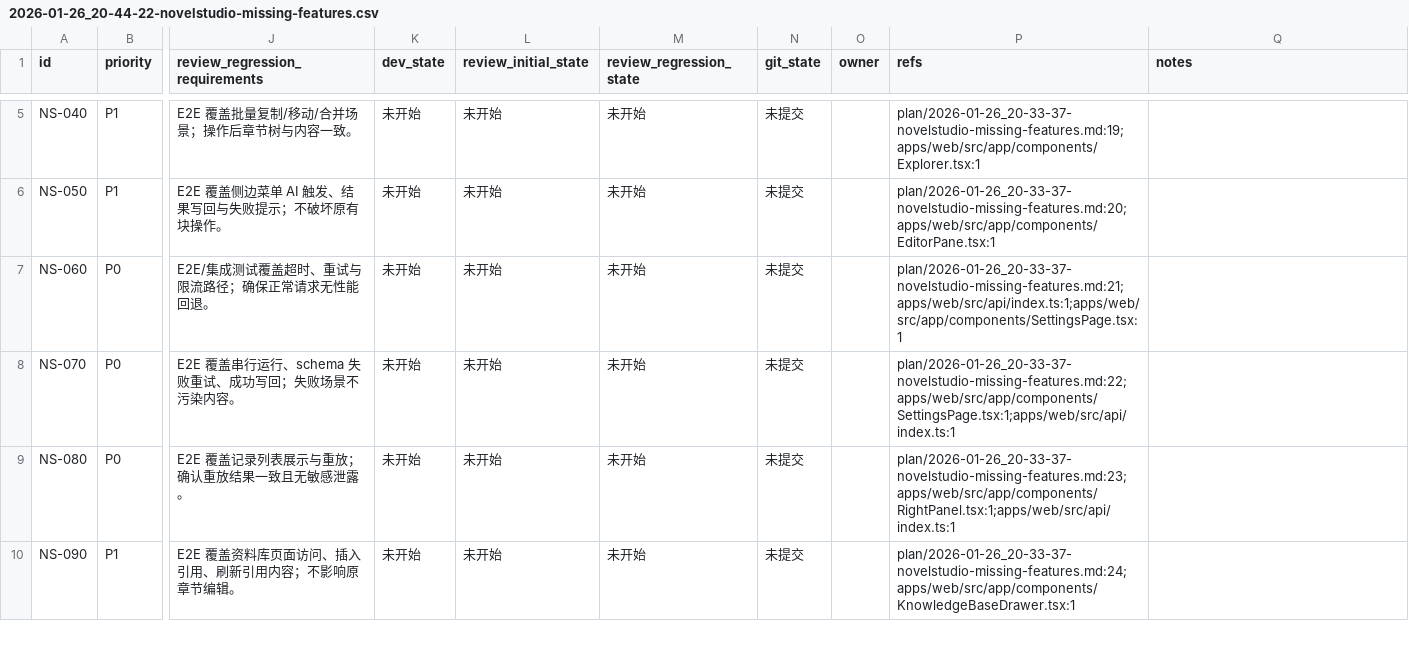
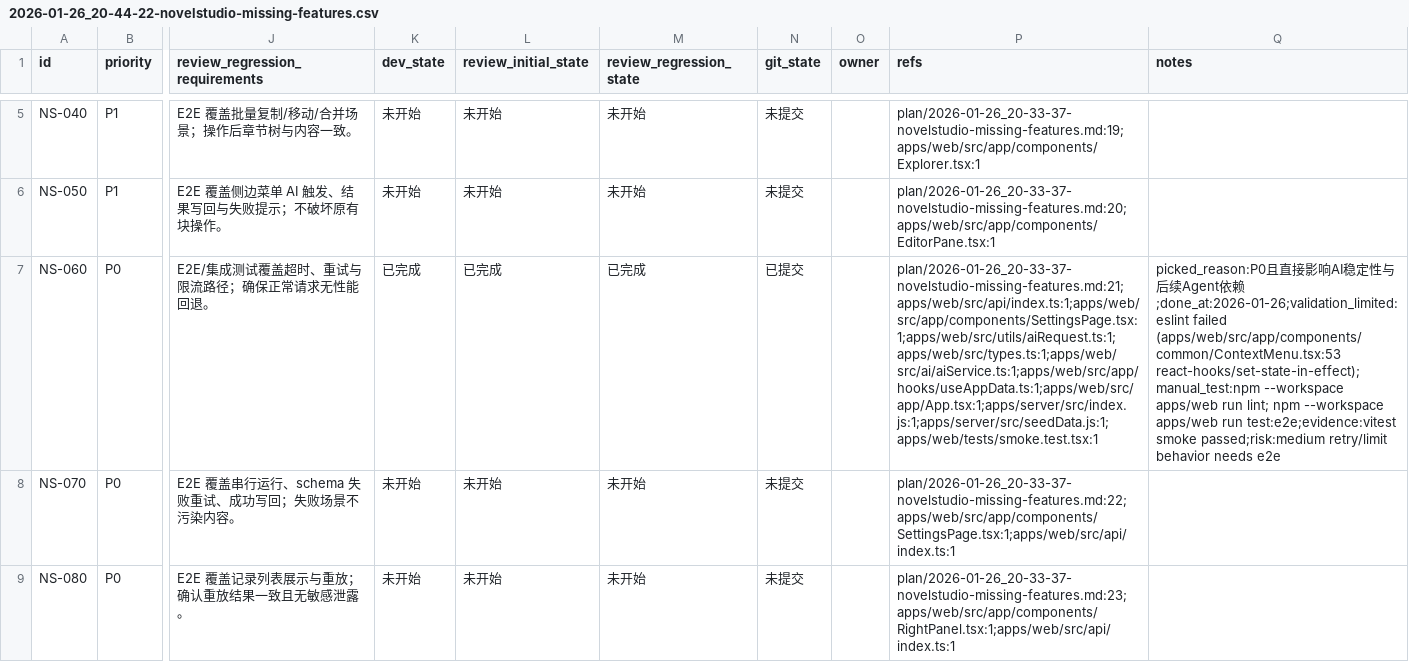
Before and after one commit to papalqi/NovelStudio, a CSV file: issues/2026-01-26_20-44-22-novelstudio-missing-features.csv, drawn as a sheet; only a part is shown, gaps mark what is left out; the shorter side is filled out with more unchanged rows; the diff names each change by its address in the sheet, - before the commit and + after, or states it on an @@ line.

```diff
--- a/issues/2026-01-26_20-44-22-novelstudio-missing-features.csv
+++ b/issues/2026-01-26_20-44-22-novelstudio-missing-features.csv
-K7 (dev_state): 未开始
+K7 (dev_state): 已完成
-L7 (review_initial_state): 未开始
+L7 (review_initial_state): 已完成
-M7 (review_regression_state): 未开始
+M7 (review_regression_state): 已完成
-N7 (git_state): 未提交
+N7 (git_state): 已提交
-P7 (refs): plan/2026-01-26_20-33-37-novelstudio-missing-features.md:21;apps/web/src/api/index.ts:1;apps/web/src/app/components/SettingsPage.tsx:1
+P7 (refs): plan/2026-01-26_20-33-37-novelstudio-missing-features.md:21;apps/web/src/api/index.ts:1;apps/web/src/app/components/SettingsPage.tsx:1;apps/web/src/utils/aiRequest.ts:1;apps/web/src/types.ts:1;apps/web/src/ai/aiService.ts:1;apps/web/src/app/hooks/useAppData.ts:1;apps/web/src/app/App.tsx:1;apps/server/src/index.js:1;apps/server/src/seedData.js:1;apps/web/tests/smoke.test.tsx:1
-Q7 (notes): (empty)
+Q7 (notes): picked_reason:P0且直接影响AI稳定性与后续Agent依赖;done_at:2026-01-26;validation_limited:eslint failed (apps/web/src/app/components/common/ContextMenu.tsx:53 react-hooks/set-state-in-effect);manual_test:npm --workspace apps/web run lint; npm --workspace apps/web run test:e2e;evidence:vitest smoke passed;risk:medium retry/limit behavior needs e2e
```
Also changed, not shown: 10 other files.
